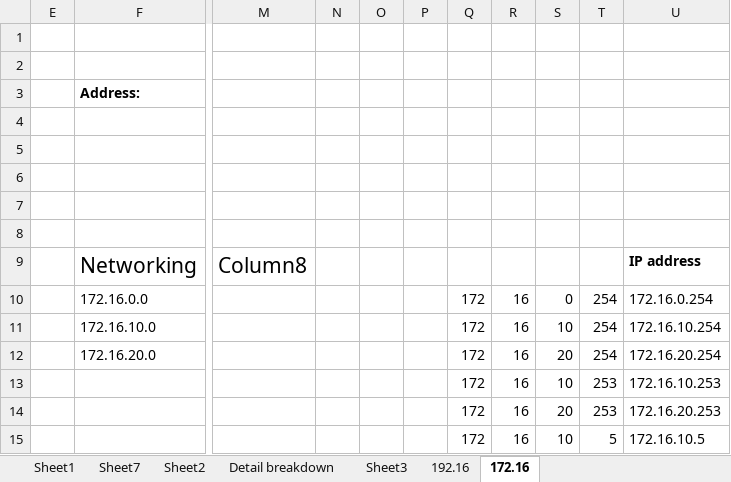
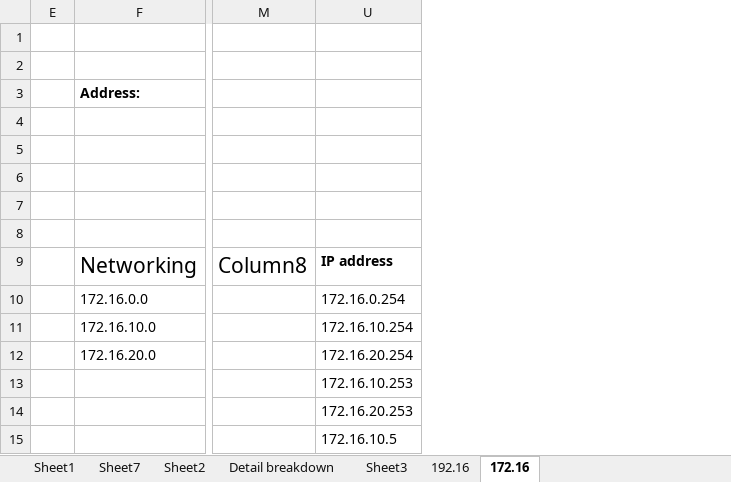
Before and after one commit to yourlifeuk/Daily, an Excel workbook: NET_DOC/21JUL/New Microsoft Excel Worksheet.xlsx, sheet 172.16, drawn as a sheet; only a part is shown, gaps mark what is left out; values as stored, in another font and other column widths than the file's, no borders; table styles not drawn; the diff names each change by its address in the sheet, - before the commit and + after, or states it on an @@ line.

```diff
--- a/NET_DOC/21JUL/New Microsoft Excel Worksheet.xlsx (sheet 172.16)
+++ b/NET_DOC/21JUL/New Microsoft Excel Worksheet.xlsx (sheet 172.16)
@@ column N hidden, empty @@
@@ column O hidden, empty @@
@@ column P hidden, empty @@
@@ column Q hidden, rows 10-15: all 172 @@
@@ column R hidden, rows 10-15: all 16 @@
@@ column S hidden, rows 10-15: 0 | 10 | 20 | 10 | 20 | 10 @@
@@ column T hidden, rows 10-15: 254 | 254 | 254 | 253 | 253 | 5 @@
```
Also changed, not shown: sheet 192.16.
